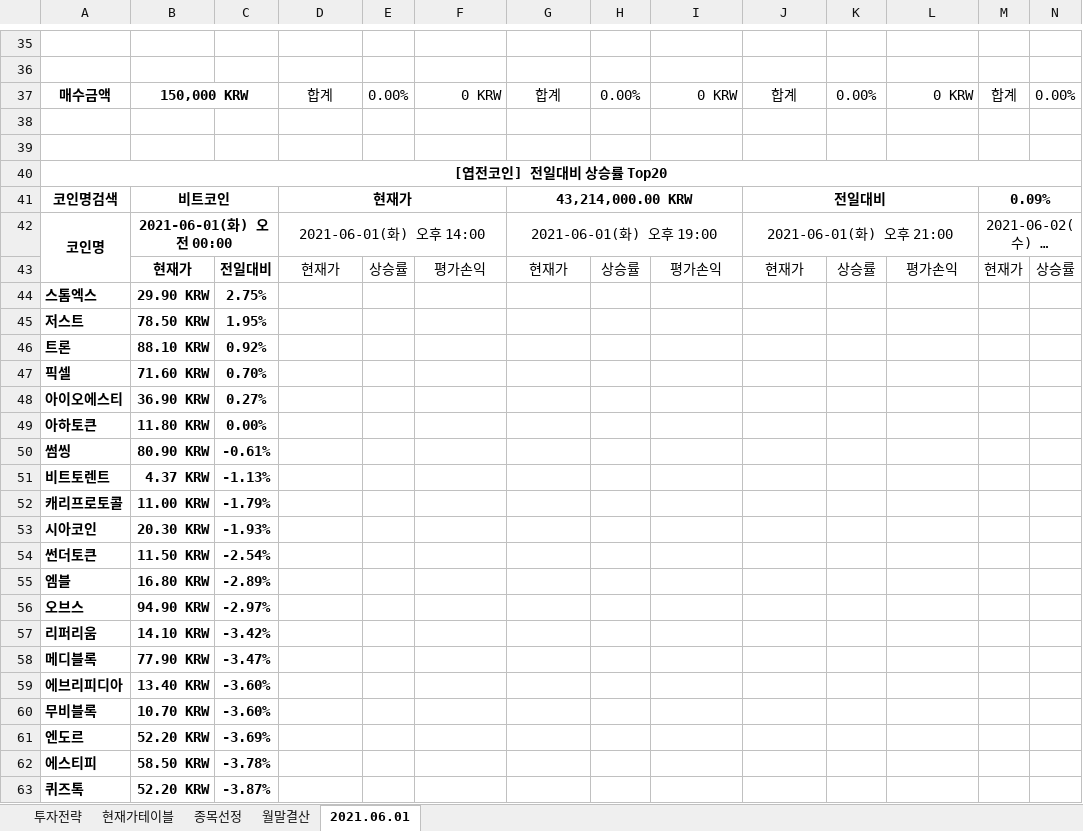
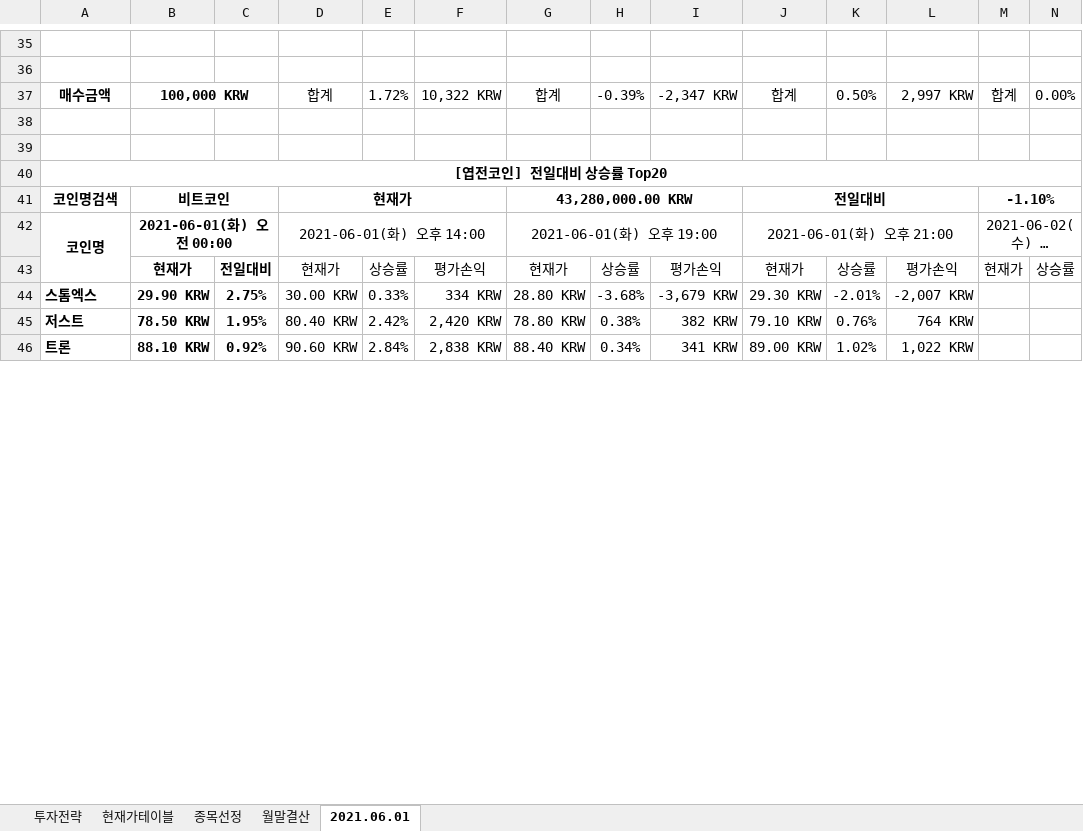
Before and after one commit to JoSihun/Upbit, an Excel workbook: Upbit투자분석 2021년 06월.xlsm, sheet 2021.06.01, drawn as a sheet; only a part is shown, gaps mark what is left out; long unchanged cells end in …; values as stored, in another font and other column widths than the file's, no borders; charts and pictures and conditional formats not drawn; removed rows and columns are numbered as before the commit, all else as after; rows hold the shown columns only; the diff covers the shown part only; the diff names each change by its address in the sheet, - before the commit and + after, or states it on an @@ line.

```diff
--- a/Upbit투자분석 2021년 06월.xlsm (sheet 2021.06.01)
+++ b/Upbit투자분석 2021년 06월.xlsm (sheet 2021.06.01)
-B37: 150,000 KRW
+B37: 100,000 KRW
-E37: 0.00%
+E37: 1.72%
-F37: 0 KRW
+F37: 10,322 KRW
-H37: 0.00%
+H37: -0.39%
-I37: 0 KRW
+I37: -2,347 KRW
-K37: 0.00%
+K37: 0.50%
-L37: 0 KRW
+L37: 2,997 KRW
-G41: 43,214,000.00 KRW
+G41: 43,280,000.00 KRW
-M41: 0.09%
+M41: -1.10%
-row 44: 스톰엑스 | 29.90 KRW | 2.75%
-row 45: 저스트 | 78.50 KRW | 1.95%
-row 46: 트론 | 88.10 KRW | 0.92%
-row 47: 픽셀 | 71.60 KRW | 0.70%
-row 48: 아이오에스티 | 36.90 KRW | 0.27%
-row 49: 아하토큰 | 11.80 KRW | 0.00%
-row 50: 썸씽 | 80.90 KRW | -0.61%
-row 51: 비트토렌트 | 4.37 KRW | -1.13%
-row 52: 캐리프로토콜 | 11.00 KRW | -1.79%
-row 53: 시아코인 | 20.30 KRW | -1.93%
-row 54: 썬더토큰 | 11.50 KRW | -2.54%
-row 55: 엠블 | 16.80 KRW | -2.89%
-row 56: 오브스 | 94.90 KRW | -2.97%
-row 57: 리퍼리움 | 14.10 KRW | -3.42%
-row 58: 메디블록 | 77.90 KRW | -3.47%
-row 59: 에브리피디아 | 13.40 KRW | -3.60%
-row 60: 무비블록 | 10.70 KRW | -3.60%
-row 61: 엔도르 | 52.20 KRW | -3.69%
-row 62: 에스티피 | 58.50 KRW | -3.78%
-row 63: 퀴즈톡 | 52.20 KRW | -3.87%
+row 44: 스톰엑스 | 29.90 KRW | 2.75% | 30.00 KRW | 0.33% | 334 KRW | 28.80 KRW | -3.68% | -3,679 KRW | 29.30 KRW | -2.01% | -2,007 KRW
+row 45: 저스트 | 78.50 KRW | 1.95% | 80.40 KRW | 2.42% | 2,420 KRW | 78.80 KRW | 0.38% | 382 KRW | 79.10 KRW | 0.76% | 764 KRW
+row 46: 트론 | 88.10 KRW | 0.92% | 90.60 KRW | 2.84% | 2,838 KRW | 88.40 KRW | 0.34% | 341 KRW | 89.00 KRW | 1.02% | 1,022 KRW
```
Also changed, not shown: 123 added rows, 106 removed rows and 59 edited cells elsewhere in this sheet, sheet 종목선정, sheet 현재가테이블, sheet 월말결산, sheet 투자전략, charts or pictures.
